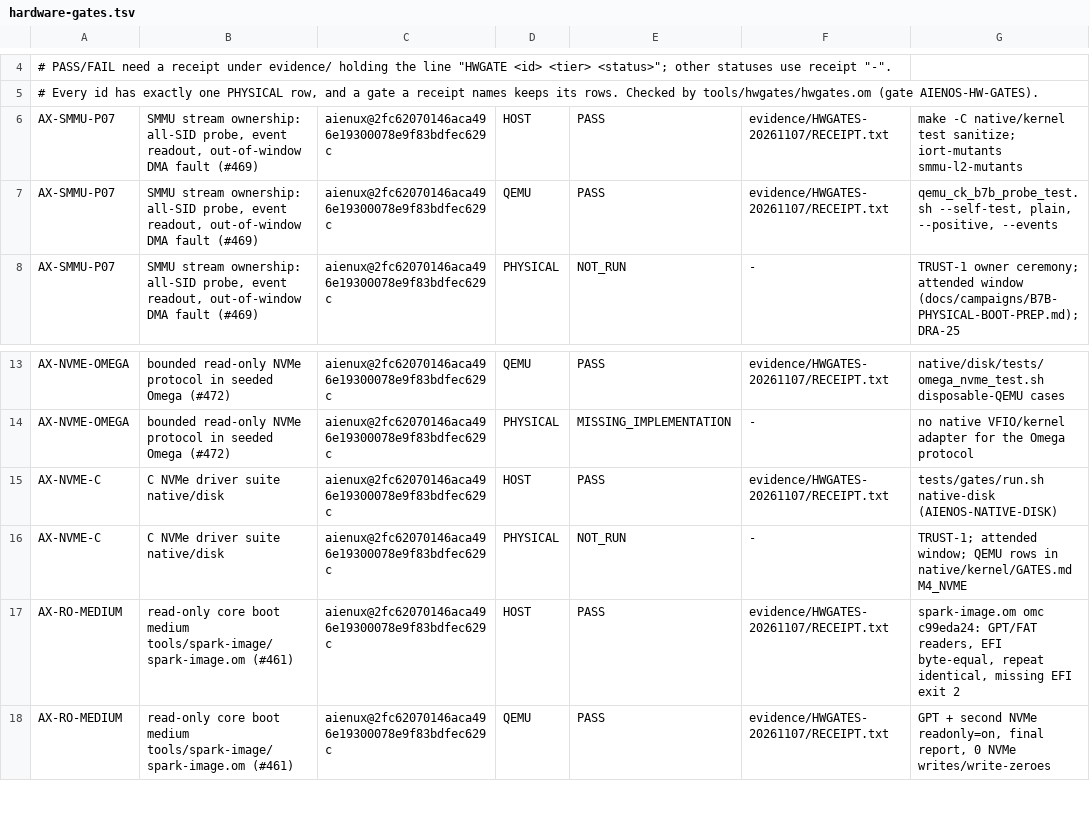
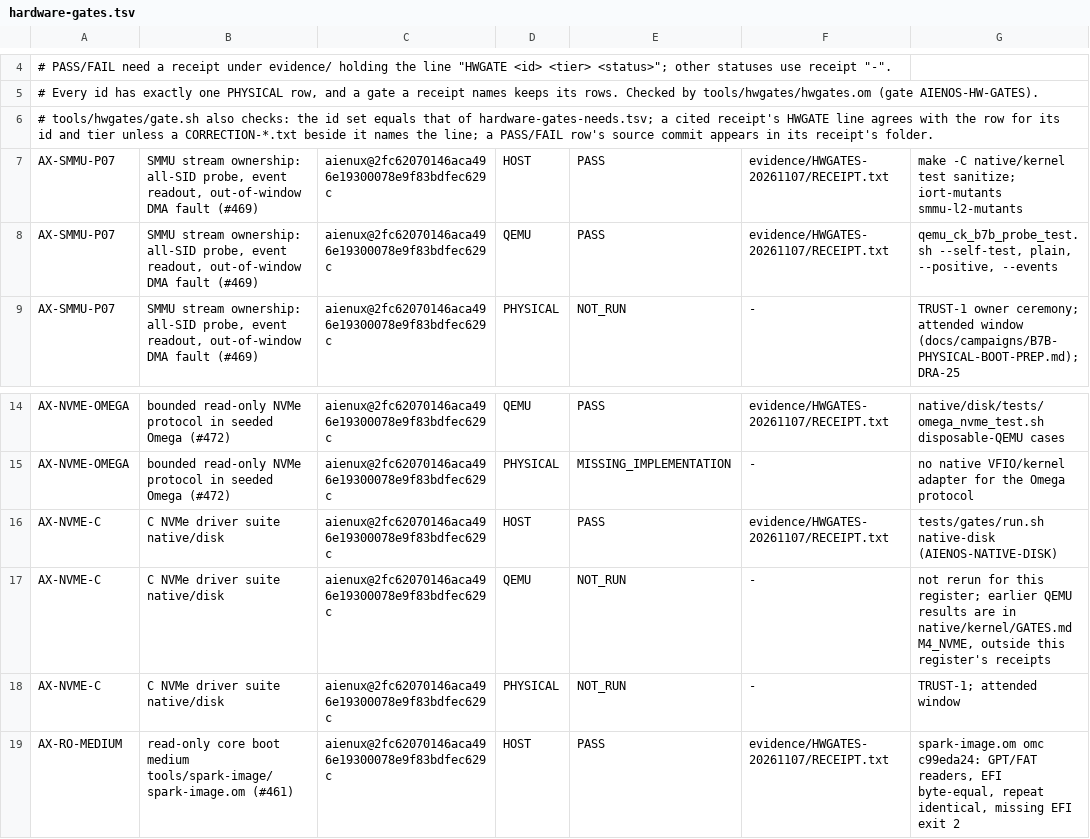
Before and after one commit to drakestapleton/aienux, a TSV file: docs/hardware-gates.tsv, drawn as a sheet; only a part is shown, gaps mark what is left out; the shorter side is filled out with more unchanged rows.

Commit message:
hwgates: gate inventory, receipt corrections, source check (DRA-19 review 8f2aa8fe)
Answers VERDICT-DRA-19-8f2aa8fe findings 1-5 and 7:
- docs/hardware-gates-needs.tsv is the gate inventory (id, physical receipt needed). gate.sh
  refuses when its id set and the register's differ, so a gate no receipt names (AX-SB01-ANCHOR,
  OGD-COMPUTE, CUDAPP-UTIL) cannot leave silently. HARDWARE_GATES.md no longer copies the needs
  or blocker text; it points at the two files and shows how to read them together.
- evidence/HWGATES-20261107/CORRECTION-20261116.txt names RECEIPT.txt's AX-BOOT-INPUT HOST PASS
  line, which the register records as NOT_RUN. gate.sh refuses a cited receipt's HWGATE line
  that differs from the register unless a CORRECTION-*.txt beside it names the line.
- gate.sh checks that each PASS/FAIL row's source commit is recorded in its receipt's folder.
- Planted controls 6-8: receipt-less gate deleted (the checker alone accepts it), PASS row
  silently downgraded, unrecorded source commit; each is refused.
- hwgates.om names why CAP and MAXR exist (no heap by design in omc).
- AX-NVME-C gets an explicit QEMU NOT_RUN row.

```diff
--- a/docs/hardware-gates.tsv
+++ b/docs/hardware-gates.tsv
@@ -5,2 +5,3 @@
 # Every id has exactly one PHYSICAL row, and a gate a receipt names keeps its rows. Checked by tools/hwgates/hwgates.om (gate AIENOS-HW-GATES).
+# tools/hwgates/gate.sh also checks: the id set equals that of hardware-gates-needs.tsv; a cited receipt's HWGATE line agrees with the row for its id and tier unless a CORRECTION-*.txt beside it names the line; a PASS/FAIL row's source commit appears in its receipt's folder.
 AX-SMMU-P07	SMMU stream ownership: all-SID probe, event readout, out-of-window DMA fault (#469)	aienux@2fc62070146aca496e19300078e9f83bdfec629c	HOST	PASS	evidence/HWGATES-20261107/RECEIPT.txt	make -C native/kernel test sanitize; iort-mutants smmu-l2-mutants
@@ -15,3 +16,4 @@ AX-NVME-OMEGA	bounded read-only NVMe protocol in seeded Omega (#472)	aienux@2fc6
 AX-NVME-C	C NVMe driver suite native/disk	aienux@2fc62070146aca496e19300078e9f83bdfec629c	HOST	PASS	evidence/HWGATES-20261107/RECEIPT.txt	tests/gates/run.sh native-disk (AIENOS-NATIVE-DISK)
-AX-NVME-C	C NVMe driver suite native/disk	aienux@2fc62070146aca496e19300078e9f83bdfec629c	PHYSICAL	NOT_RUN	-	TRUST-1; attended window; QEMU rows in native/kernel/GATES.md M4_NVME
+AX-NVME-C	C NVMe driver suite native/disk	aienux@2fc62070146aca496e19300078e9f83bdfec629c	QEMU	NOT_RUN	-	not rerun for this register; earlier QEMU results are in native/kernel/GATES.md M4_NVME, outside this register's receipts
+AX-NVME-C	C NVMe driver suite native/disk	aienux@2fc62070146aca496e19300078e9f83bdfec629c	PHYSICAL	NOT_RUN	-	TRUST-1; attended window
 AX-RO-MEDIUM	read-only core boot medium tools/spark-image/spark-image.om (#461)	aienux@2fc62070146aca496e19300078e9f83bdfec629c	HOST	PASS	evidence/HWGATES-20261107/RECEIPT.txt	spark-image.om omc c99eda24: GPT/FAT readers, EFI byte-equal, repeat identical, missing EFI exit 2
```
Also changed, not shown: 6 other files.
